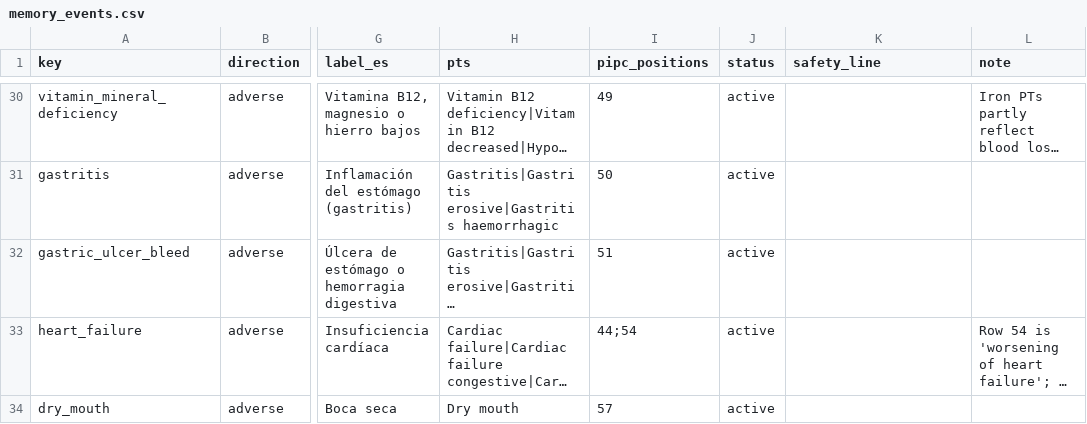
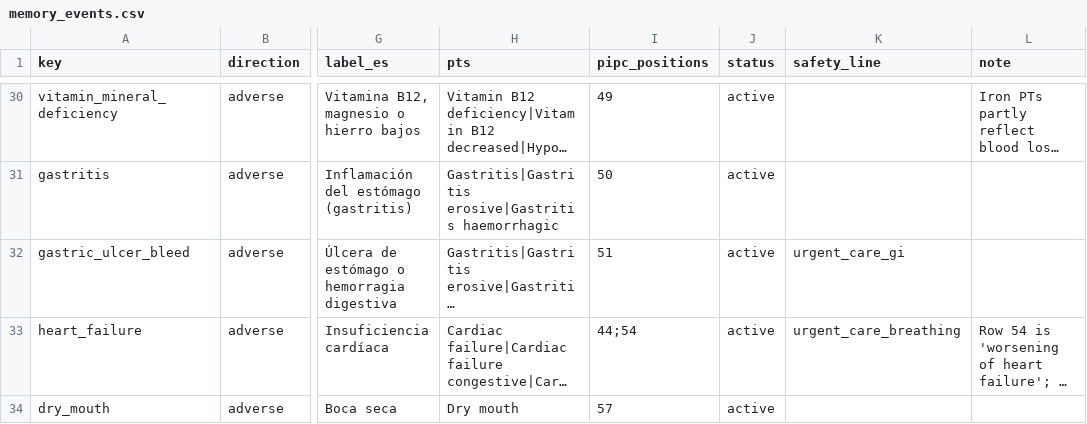
Before and after one commit to mikailustuner/janus, a CSV file: apps/api/janus/memory/memory_events.csv, drawn as a sheet; only a part is shown, gaps mark what is left out; long unchanged cells end in …; the diff covers the shown part only; the diff names each change by its address in the sheet, - before the commit and + after, or states it on an @@ line.

Commit message:
Collective Memory: owner decisions on open items
Three more safety lines (GI bleeding, seizure, breathlessness); emergency and
crisis numbers per region in the five-language catalogue; adrreports.eu link;
MedDRA notice wording (short and long); US spelling in English labels;
faers_mapping_gap deferred to drug-resolution; checklist re-check items.

```diff
--- a/apps/api/janus/memory/memory_events.csv
+++ b/apps/api/janus/memory/memory_events.csv
-K32 (safety_line): (empty)
+K32 (safety_line): urgent_care_gi
-K33 (safety_line): (empty)
+K33 (safety_line): urgent_care_breathing
```
Also changed, not shown: 4 edited cells elsewhere in this file, 29 other files.
